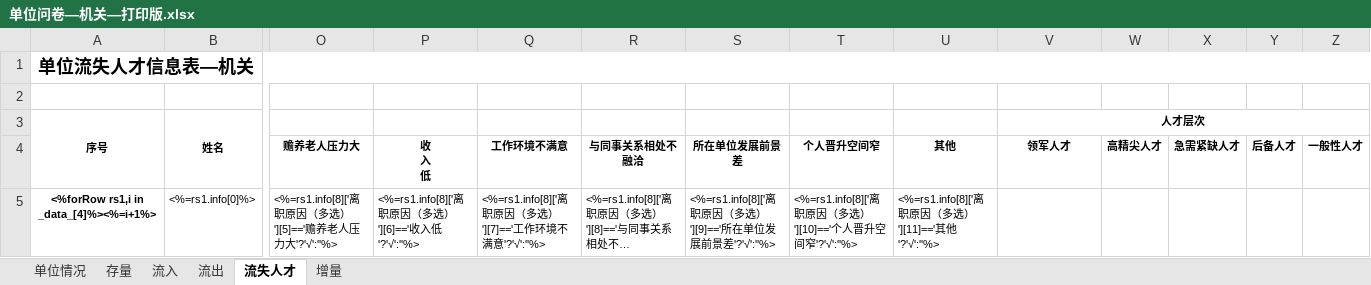
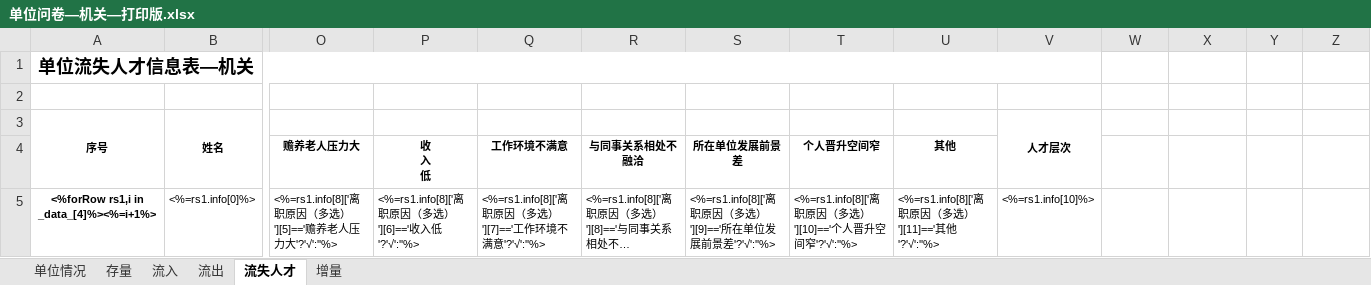
Before and after one commit to a896853205/talent-server, an Excel workbook: src/resources/excel-model/单位问卷—机关—打印版.xlsx, sheet 流失人才, drawn as a sheet; only a part is shown, gaps mark what is left out; long unchanged cells end in …; values as stored, in another font and other column widths than the file's, no borders; the diff names each change by its address in the sheet, - before the commit and + after, or states it on an @@ line.

```diff
--- a/src/resources/excel-model/单位问卷—机关—打印版.xlsx (sheet 流失人才)
+++ b/src/resources/excel-model/单位问卷—机关—打印版.xlsx (sheet 流失人才)
-A1:Z1 merged
+A1:V1 merged
-V3:Z3 merged
+V3:V4 merged
-V4 (人才层次): 领军人才
+V4 (人才层次): (empty)
-W4: 高精尖人才
+W4: (empty)
-X4: 急需紧缺人才
+X4: (empty)
-Y4: 后备人才
+Y4: (empty)
-Z4: 一般性人才
+Z4: (empty)
-V5 (人才层次): (empty)
+V5 (人才层次): <%=rs1.info[10]%>
```
Also changed, not shown: sheet 流出, sheet 单位情况, 2 other files.
